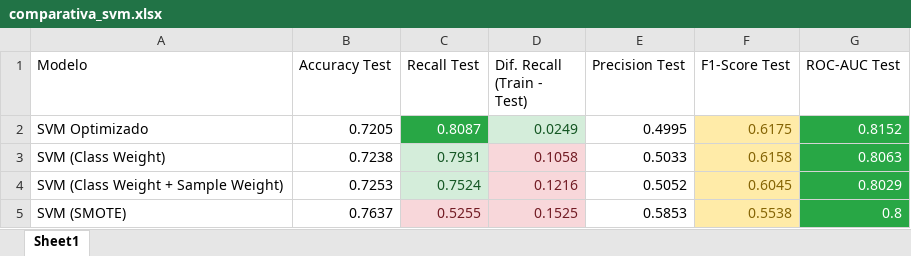
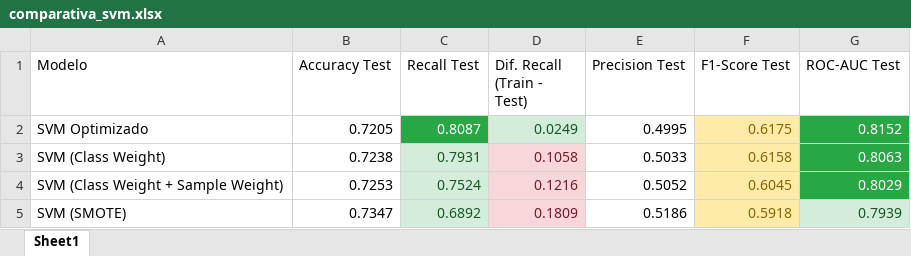
Before and after one commit to aldyvergara22-create/Hypertension-Diabetes-ML-detection, an Excel workbook: reports/tables/comparativa_svm.xlsx, sheet Sheet1, drawn as a sheet; values as stored, in another font and other column widths than the file's, no borders; the diff names each change by its address in the sheet, - before the commit and + after, or states it on an @@ line.

```diff
--- a/reports/tables/comparativa_svm.xlsx (sheet Sheet1)
+++ b/reports/tables/comparativa_svm.xlsx (sheet Sheet1)
-B5 (Accuracy Test): 0.7637
+B5 (Accuracy Test): 0.7347
-C5 (Recall Test): 0.5255
+C5 (Recall Test): 0.6892
@@ C5 fill: #F8D7DA → #D4EDDA, text colour: #721C24 → #155724 @@
-D5 (Dif. Recall (Train - Test)): 0.1525
+D5 (Dif. Recall (Train - Test)): 0.1809
-E5 (Precision Test): 0.5853
+E5 (Precision Test): 0.5186
-F5 (F1-Score Test): 0.5538
+F5 (F1-Score Test): 0.5918
-G5 (ROC-AUC Test): 0.8
+G5 (ROC-AUC Test): 0.7939
@@ G5 fill: #28A745 → #D4EDDA, text colour: #FFFFFF → #155724 @@
```
Also changed, not shown: reports/tables/comparativa_final_diabetes.xlsx, reports/tables/comparativa_random_forest.xlsx, 36 other files.
